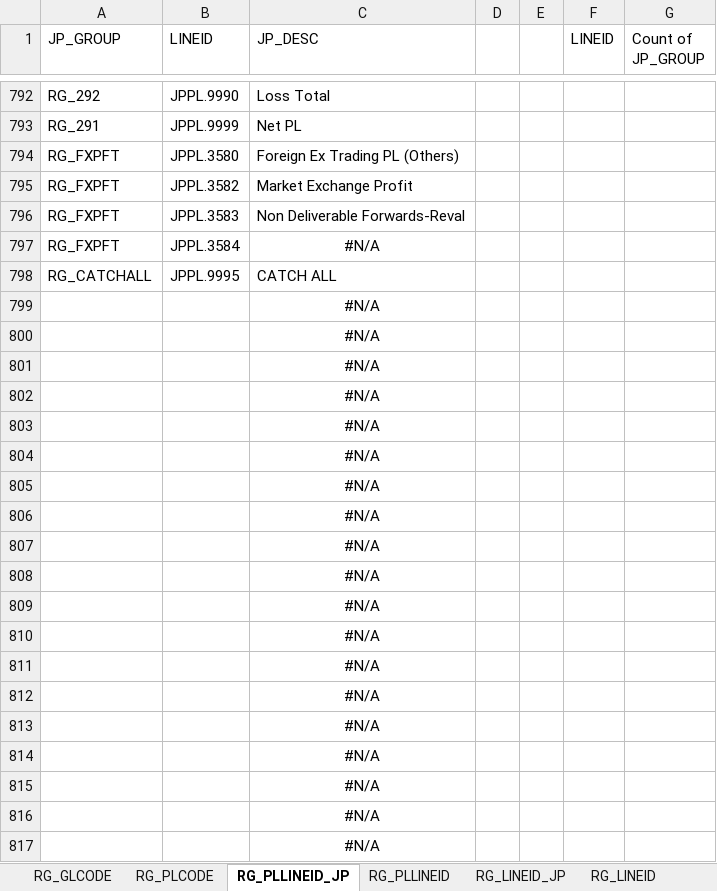
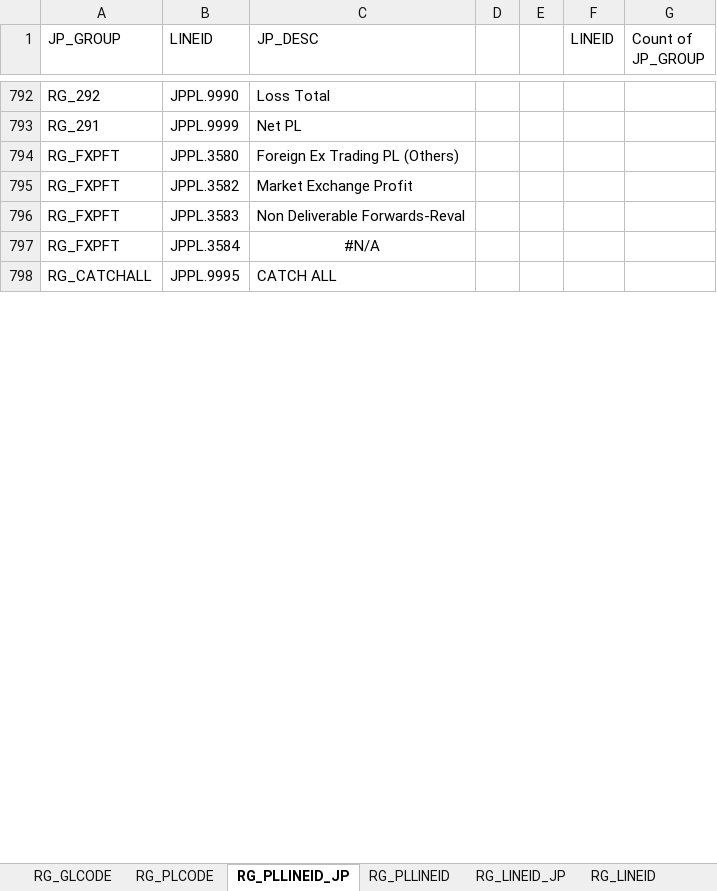
Before and after one commit to dollarvalue/recon, an Excel workbook: RECON_SETUP.xlsx, sheet RG_PLLINEID_JP, drawn as a sheet; only a part is shown, gaps mark what is left out; values as stored, in another font and other column widths than the file's, no borders; removed rows and columns are numbered as before the commit, all else as after; the diff covers the shown part only; the diff names each change by its address in the sheet, - before the commit and + after, or states it on an @@ line.

```diff
--- a/RECON_SETUP.xlsx (sheet RG_PLLINEID_JP)
+++ b/RECON_SETUP.xlsx (sheet RG_PLLINEID_JP)
-row 799:  |  | #N/A
-row 800:  |  | #N/A
-row 801:  |  | #N/A
-row 802:  |  | #N/A
-row 803:  |  | #N/A
-row 804:  |  | #N/A
-row 805:  |  | #N/A
-row 806:  |  | #N/A
-row 807:  |  | #N/A
-row 808:  |  | #N/A
-row 809:  |  | #N/A
-row 810:  |  | #N/A
-row 811:  |  | #N/A
-row 812:  |  | #N/A
-row 813:  |  | #N/A
-row 814:  |  | #N/A
-row 815:  |  | #N/A
-row 816:  |  | #N/A
-row 817:  |  | #N/A
```
Also changed, not shown: 1 added row and 657 removed rows elsewhere in this sheet, sheet RECON_RULE, sheet RG_LINEID, sheet RG_PLLINEID, sheet RG_LINEID_JP, sheet RG_PLCODE, 1 other file.
